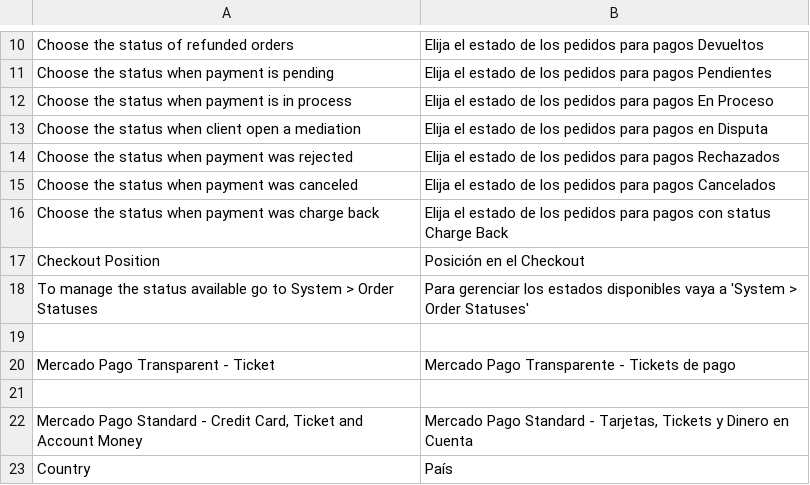
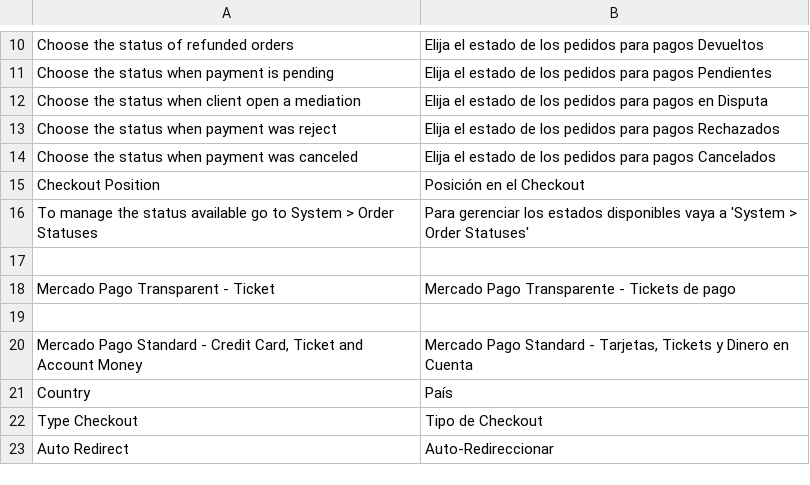
Before and after one commit to OpenMageModuleFostering/mercadopagotransparent, a CSV file: app/locale/es_CL/MercadoPago_Core.csv, drawn as a sheet; only a part is shown, gaps mark what is left out; the shorter side is filled out with more unchanged rows; the diff covers the shown part only.

```diff
--- a/app/locale/es_CL/MercadoPago_Core.csv
+++ b/app/locale/es_CL/MercadoPago_Core.csv
@@ -11,7 +11,5 @@
 "Choose the status when payment is pending","Elija el estado de los pedidos para pagos Pendientes"
-"Choose the status when payment is in process", "Elija el estado de los pedidos para pagos En Proceso"
 "Choose the status when client open a mediation","Elija el estado de los pedidos para pagos en Disputa"
-"Choose the status when payment was rejected","Elija el estado de los pedidos para pagos Rechazados"
+"Choose the status when payment was reject","Elija el estado de los pedidos para pagos Rechazados"
 "Choose the status when payment was canceled","Elija el estado de los pedidos para pagos Cancelados"
-"Choose the status when payment was charge back","Elija el estado de los pedidos para pagos con status Charge Back"
 "Checkout Position","Posición en el Checkout"
```
Also changed, not shown: 38 removed rows elsewhere in this file, app/locale/es_CO/MercadoPago_Core.csv, app/locale/es_ES/MercadoPago_Core.csv, 31 other files.
